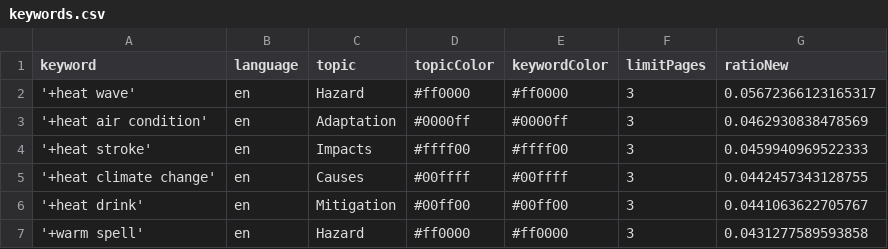
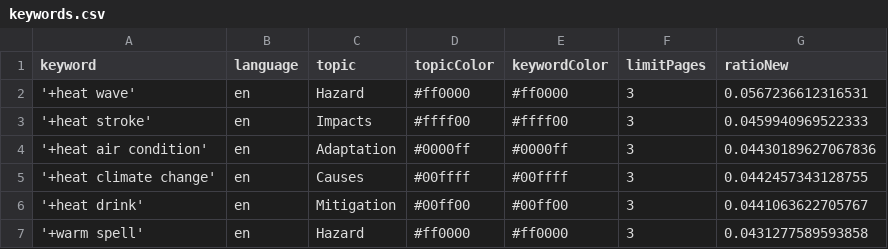
Before and after one commit to magaliekathrin-news/HeatIsComing, a CSV file: keywords.csv, drawn as a sheet.

Commit message:
Commit from GitHub Actions (harvest:0.0)

```diff
--- a/keywords.csv
+++ b/keywords.csv
@@ -1,5 +1,5 @@
 keyword,language,topic,topicColor,keywordColor,limitPages,ratioNew
-'+heat wave',en,Hazard,#ff0000,#ff0000,3,0.05672366123165317
-'+heat air condition',en,Adaptation,#0000ff,#0000ff,3,0.0462930838478569
+'+heat wave',en,Hazard,#ff0000,#ff0000,3,0.0567236612316531
 '+heat stroke',en,Impacts,#ffff00,#ffff00,3,0.0459940969522333
+'+heat air condition',en,Adaptation,#0000ff,#0000ff,3,0.04430189627067836
 '+heat climate change',en,Causes,#00ffff,#00ffff,3,0.0442457343128755
```
